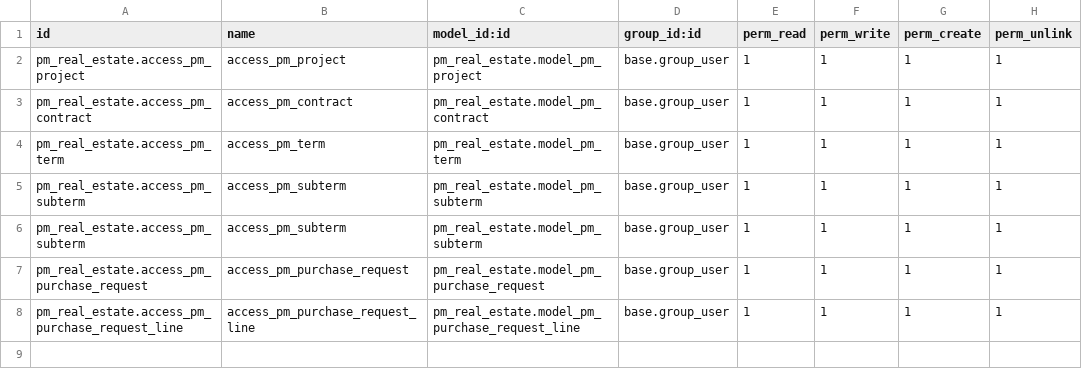
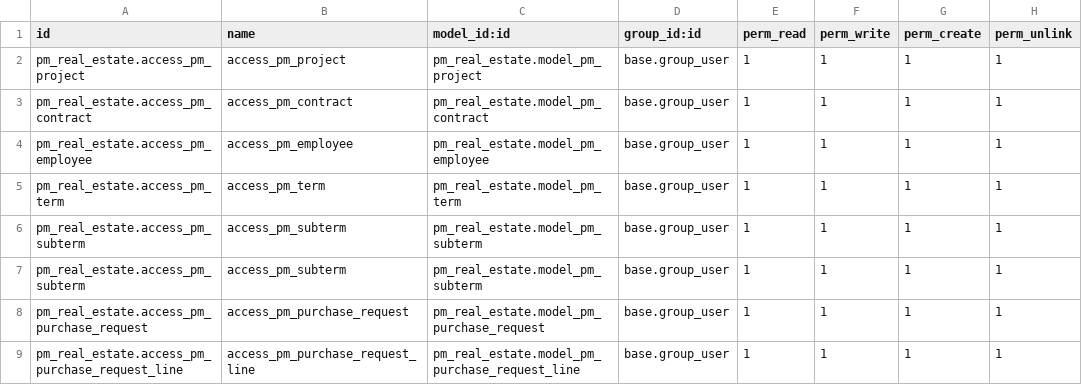
Before and after one commit to Ahmedhany587/Real-Estate-PM-ODOO, a CSV file: security/ir.model.access.csv, drawn as a sheet; the diff names each change by its address in the sheet, - before the commit and + after, or states it on an @@ line.

Commit message:
[Feature] Add Emplyee model for external emps working on the terms

```diff
--- a/security/ir.model.access.csv
+++ b/security/ir.model.access.csv
+row 4: pm_real_estate.access_pm_employee | access_pm_employee | pm_real_estate.model_pm_employee | base.group_user | 1 | 1 | 1 | 1
```
Also changed, not shown: 6 other files.
